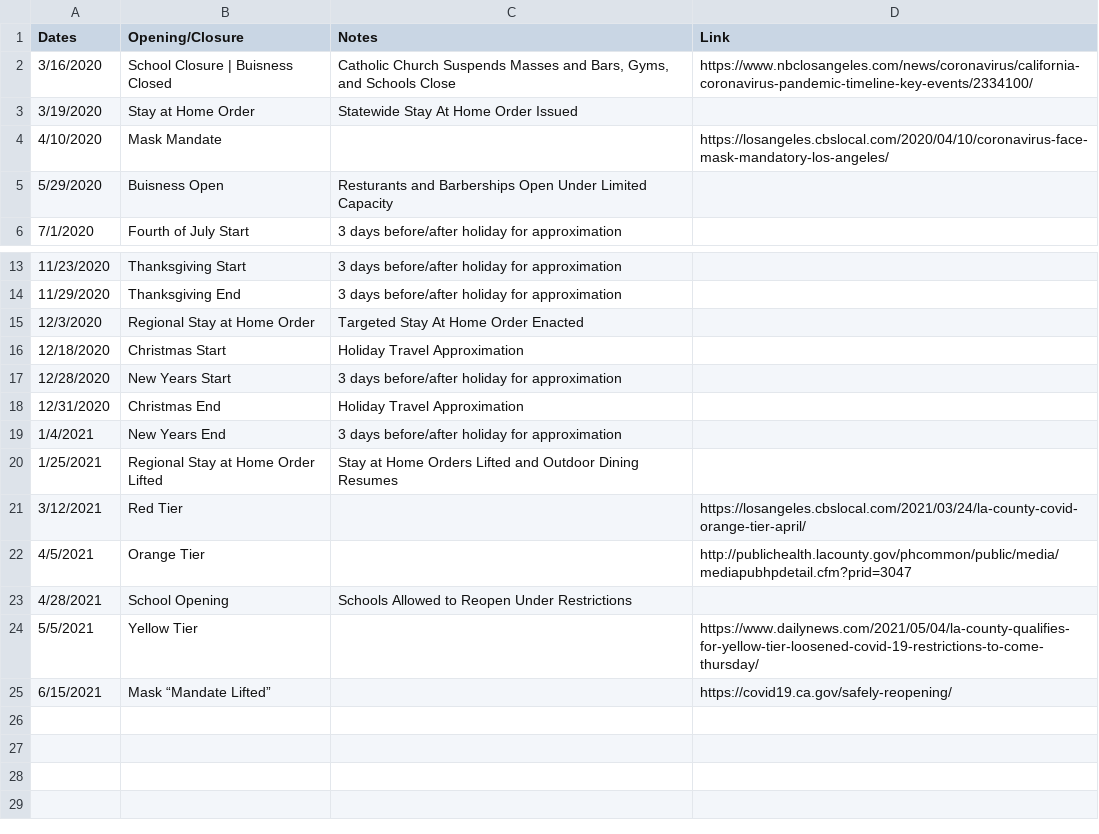
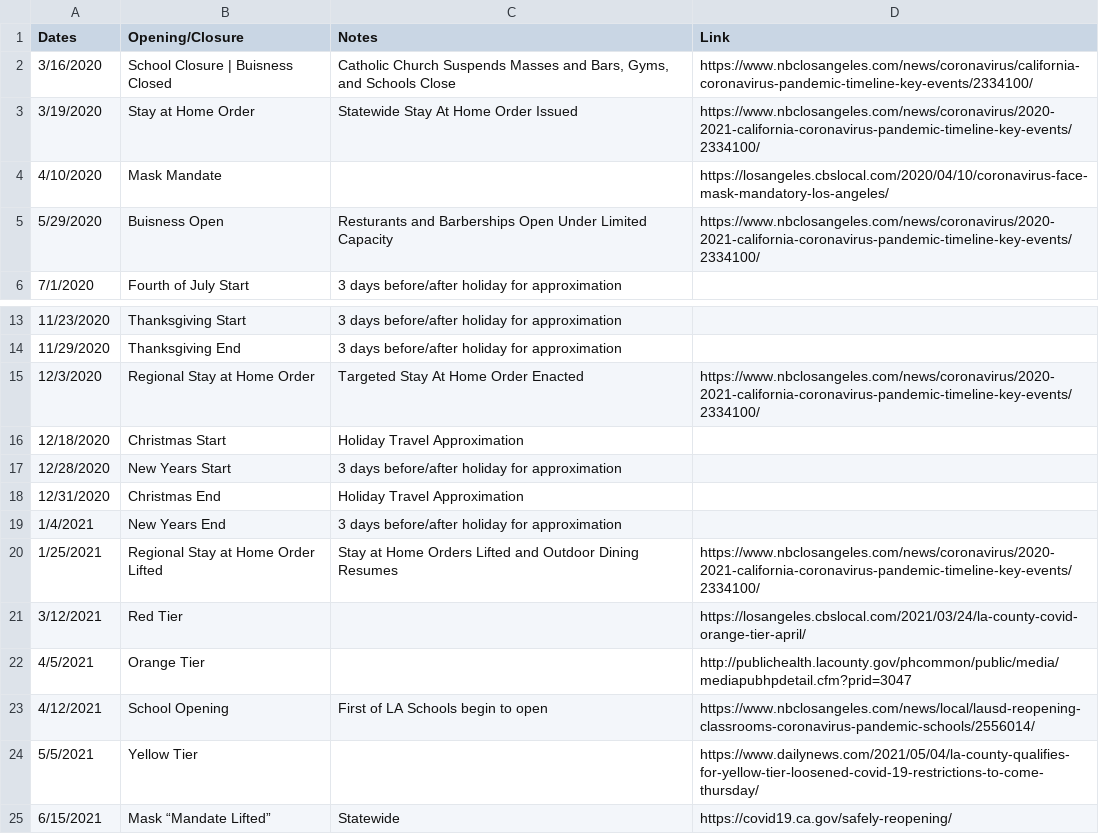
Before and after one commit to holiday-pettijohn/COVID-Tracking-Biola-Summer, a CSV file: Data/State Closure Data/County Closure Data/Los Angeles County, CA.csv, drawn as a sheet; only a part is shown, gaps mark what is left out.

```diff
--- a/Data/State Closure Data/County Closure Data/Los Angeles County, CA.csv
+++ b/Data/State Closure Data/County Closure Data/Los Angeles County, CA.csv
@@ -2,5 +2,5 @@ Dates,Opening/Closure,Notes,Link
 3/16/2020,School Closure | Buisness Closed,"Catholic Church Suspends Masses and Bars, Gyms, and Schools Close",https://www.nbclosangeles.com/news/coronavirus/california-coronavirus-pandemic-timeline-key-events/2334100/
-3/19/2020,Stay at Home Order,Statewide Stay At Home Order Issued,
+3/19/2020,Stay at Home Order,Statewide Stay At Home Order Issued,https://www.nbclosangeles.com/news/coronavirus/2020-2021-california-coronavirus-pandemic-timeline-key-events/2334100/
 4/10/2020,Mask Mandate,,https://losangeles.cbslocal.com/2020/04/10/coronavirus-face-mask-mandatory-los-angeles/
-5/29/2020,Buisness Open,Resturants and Barberships Open Under Limited Capacity,
+5/29/2020,Buisness Open,Resturants and Barberships Open Under Limited Capacity,https://www.nbclosangeles.com/news/coronavirus/2020-2021-california-coronavirus-pandemic-timeline-key-events/2334100/
 7/1/2020,Fourth of July Start,3 days before/after holiday for approximation,
@@ -14,3 +14,3 @@ Dates,Opening/Closure,Notes,Link
 11/29/2020,Thanksgiving End,3 days before/after holiday for approximation,
-12/3/2020,Regional Stay at Home Order,Targeted Stay At Home Order Enacted,
+12/3/2020,Regional Stay at Home Order,Targeted Stay At Home Order Enacted,https://www.nbclosangeles.com/news/coronavirus/2020-2021-california-coronavirus-pandemic-timeline-key-events/2334100/
 12/18/2020,Christmas Start,Holiday Travel Approximation,
@@ -19,7 +19,7 @@ Dates,Opening/Closure,Notes,Link
 1/4/2021,New Years End,3 days before/after holiday for approximation,
-1/25/2021,Regional Stay at Home Order Lifted,Stay at Home Orders Lifted and Outdoor Dining Resumes,
+1/25/2021,Regional Stay at Home Order Lifted,Stay at Home Orders Lifted and Outdoor Dining Resumes,https://www.nbclosangeles.com/news/coronavirus/2020-2021-california-coronavirus-pandemic-timeline-key-events/2334100/
 3/12/2021,Red Tier,,https://losangeles.cbslocal.com/2021/03/24/la-county-covid-orange-tier-april/
 4/5/2021,Orange Tier,,http://publichealth.lacounty.gov/phcommon/public/media/mediapubhpdetail.cfm?prid=3047
-4/28/2021,School Opening,Schools Allowed to Reopen Under Restrictions,
+4/12/2021,School Opening,First of LA Schools begin to open,https://www.nbclosangeles.com/news/local/lausd-reopening-classrooms-coronavirus-pandemic-schools/2556014/
 5/5/2021,Yellow Tier,,https://www.dailynews.com/2021/05/04/la-county-qualifies-for-yellow-tier-loosened-covid-19-restrictions-to-come-thursday/
-6/15/2021,Mask “Mandate Lifted”,,https://covid19.ca.gov/safely-reopening/
+6/15/2021,Mask “Mandate Lifted”,Statewide,https://covid19.ca.gov/safely-reopening/
```
Also changed, not shown: Data/State Closure Data/County Closure Data/Cook County, IL.csv, Data/State Closure Data/County Closure Data/Dallas County, TX.csv, 5 other files.
